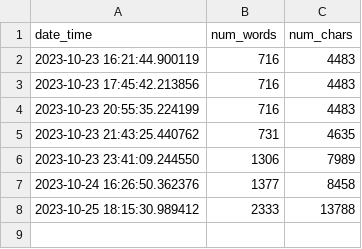
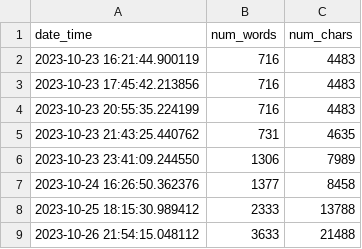
Before and after one commit to mbarbetti/phd-thesis-public, a CSV file: .github/data/progress-report.csv, drawn as a sheet; the diff names each change by its address in the sheet, - before the commit and + after, or states it on an @@ line.

Commit message:
added latest progress report

```diff
--- a/.github/data/progress-report.csv
+++ b/.github/data/progress-report.csv
+row 9: 2023-10-26 21:54:15.048112 | 3633 | 21488
```
Also changed, not shown: 1 other file.
